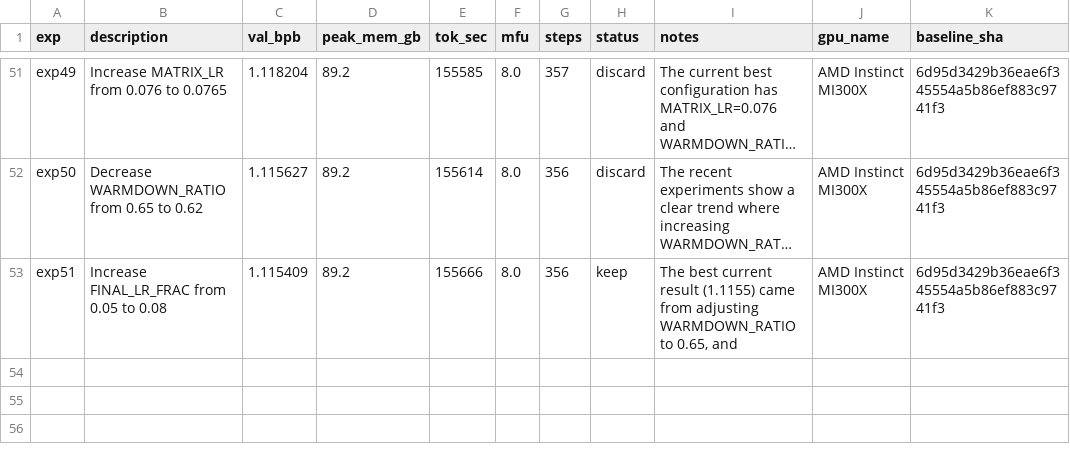
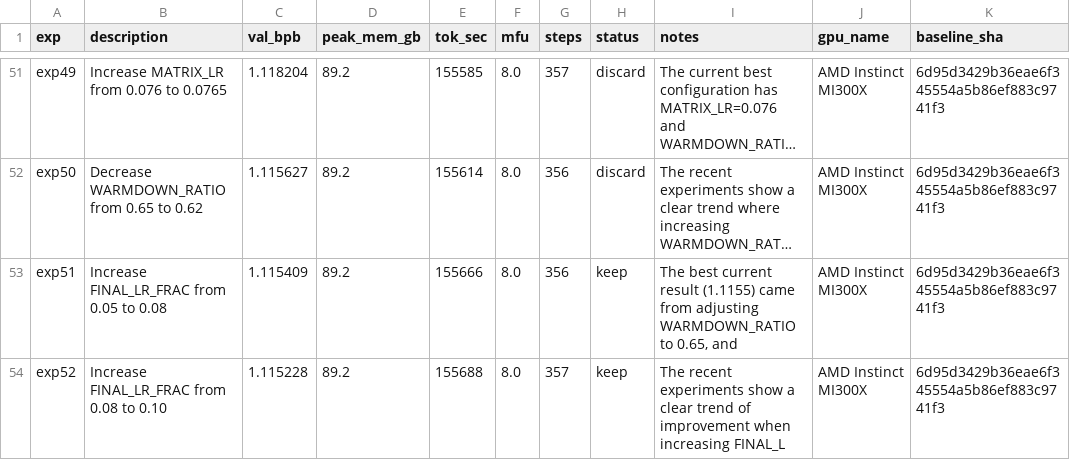
Before and after one commit to elementalcollision/autoresearch-unified, a TSV file: results/fineweb-edu-high/results.tsv, drawn as a sheet; only a part is shown, gaps mark what is left out; long unchanged cells end in …; the diff names each change by its address in the sheet, - before the commit and + after, or states it on an @@ line.

Commit message:
Sync results (03:13 UTC) — in progress

```diff
--- a/results/fineweb-edu-high/results.tsv
+++ b/results/fineweb-edu-high/results.tsv
+row 54: exp52 | Increase FINAL_LR_FRAC from 0.08 to 0.10 | 1.115228 | 89.2 | 155688 | 8.0 | 357 | keep | The recent experiments show a clear trend of improvement when increasing FINAL_L | AMD Instinct MI300X | 6d95d3429b36eae6f345554a5b86ef883c9741f3
```
